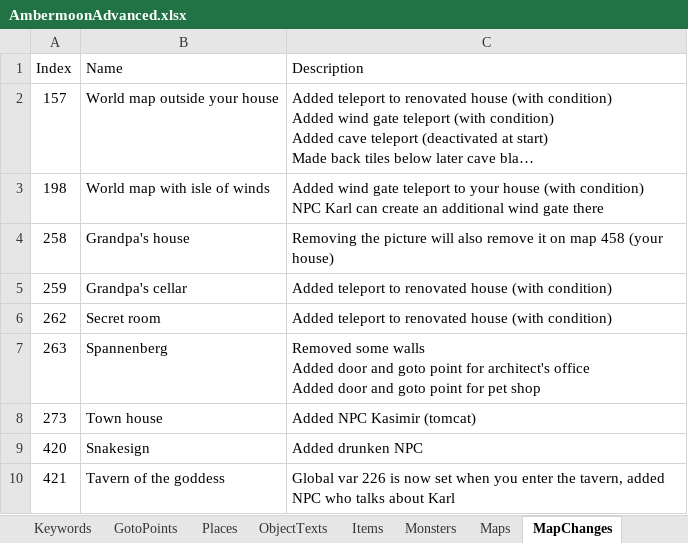
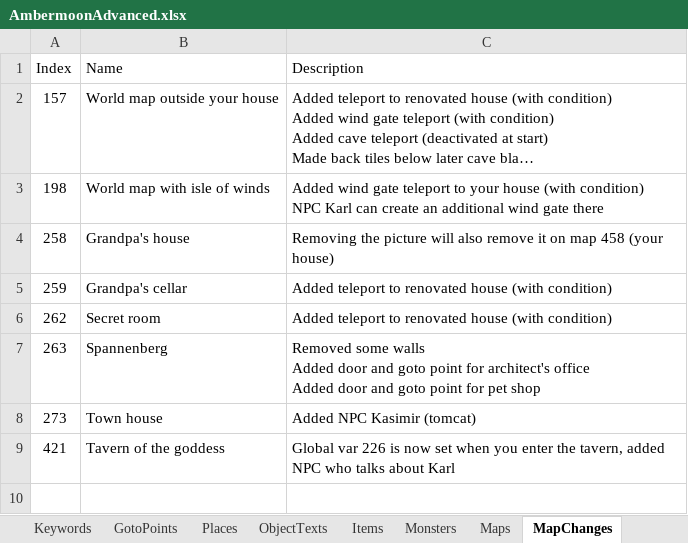
Before and after one commit to Pyrdacor/Ambermoon-Advanced, an Excel workbook: AmbermoonAdvanced.xlsx, sheet MapChanges, drawn as a sheet; long unchanged cells end in …; values as stored, in another font and other column widths than the file's, no borders; the diff names each change by its address in the sheet, - before the commit and + after, or states it on an @@ line.

```diff
--- a/AmbermoonAdvanced.xlsx (sheet MapChanges)
+++ b/AmbermoonAdvanced.xlsx (sheet MapChanges)
-row 9: 420 | Snakesign | Added drunken NPC
```
Also changed, not shown: 2 other files.
